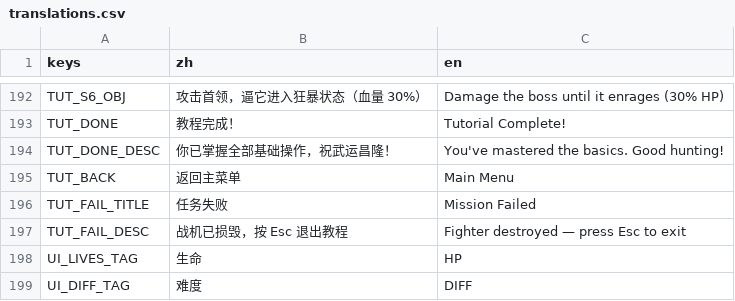
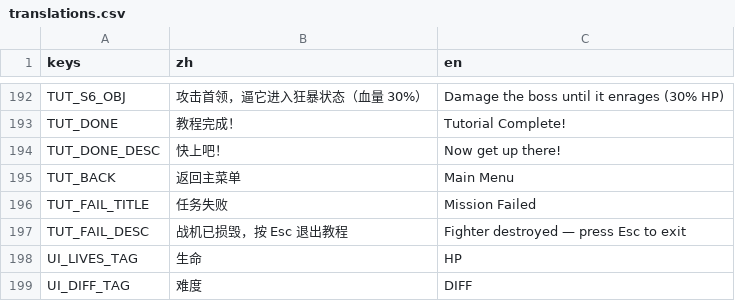
Before and after one commit to NeverToEver/InfiAir, a CSV file: data/translations.csv, drawn as a sheet; only a part is shown, gaps mark what is left out.

Commit message:
feat: 教程结业收尾语改为出击口吻
原「你已掌握全部基础操作，祝武运昌隆！」偏书面致辞；教程结束正是要推玩家进正式对局，改成短促的出击口令。

```diff
--- a/data/translations.csv
+++ b/data/translations.csv
@@ -215,3 +215,3 @@ TUT_S6_OBJ,"攻击首领，逼它进入狂暴状态（血量 30%）","Damage the
 TUT_DONE,"教程完成！","Tutorial Complete!"
-TUT_DONE_DESC,"你已掌握全部基础操作，祝武运昌隆！","You've mastered the basics. Good hunting!"
+TUT_DONE_DESC,"快上吧！","Now get up there!"
 TUT_BACK,"返回主菜单","Main Menu"
```
